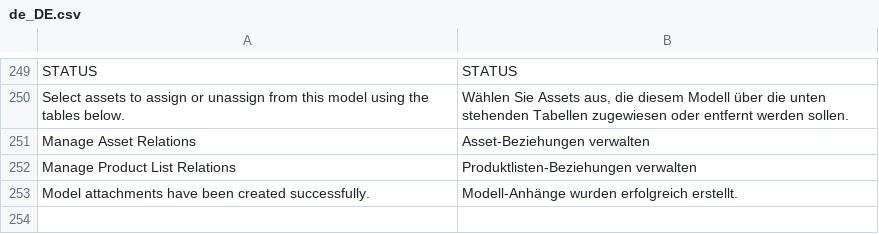
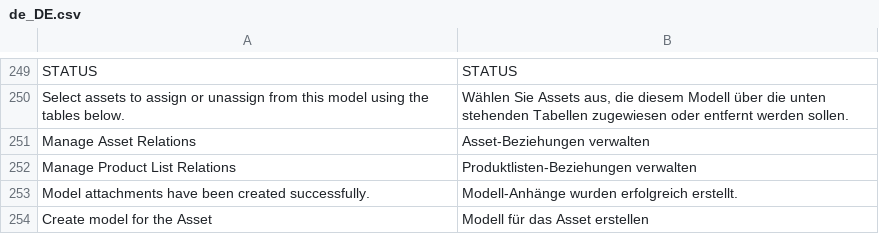
Before and after one commit to spryker-feature/self-service-portal, a CSV file: data/translation/Zed/de_DE.csv, drawn as a sheet; only a part is shown, gaps mark what is left out; the diff names each change by its address in the sheet, - before the commit and + after, or states it on an @@ line.

Commit message:
SSP-1636 Create model during asset creation. (#11803)
SSP-1636 Create model during asset creation.

```diff
--- a/data/translation/Zed/de_DE.csv
+++ b/data/translation/Zed/de_DE.csv
+row 254: Create model for the Asset | Modell für das Asset erstellen
```
Also changed, not shown: data/translation/Zed/en_US.csv, 10 other files.
